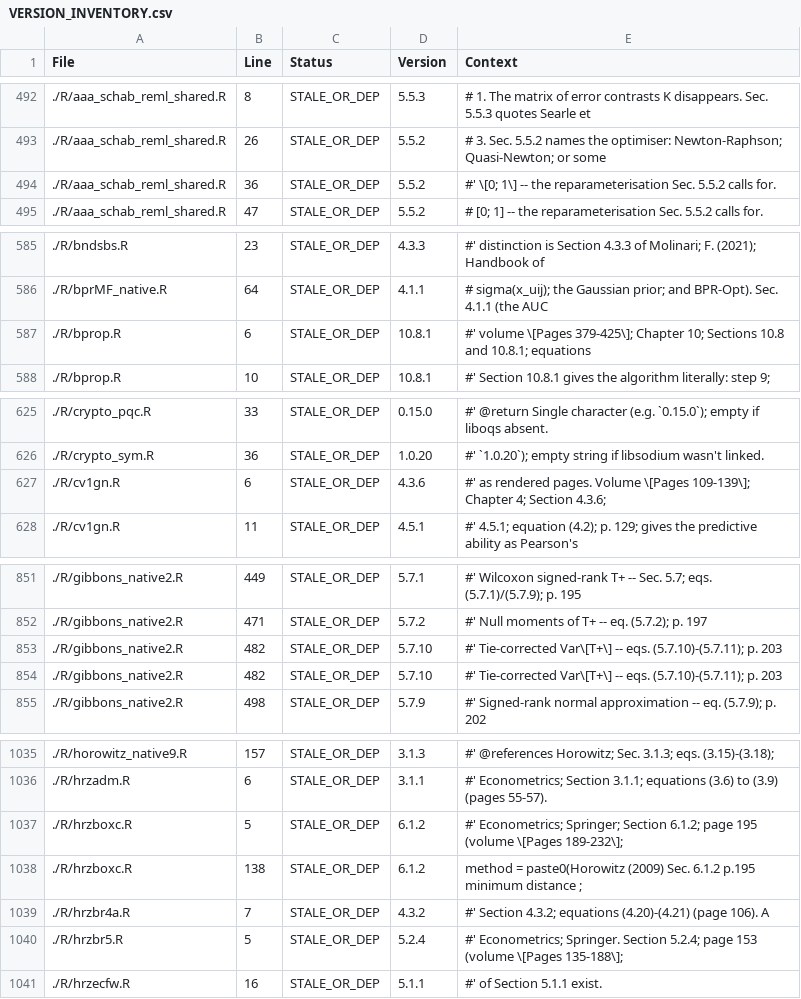
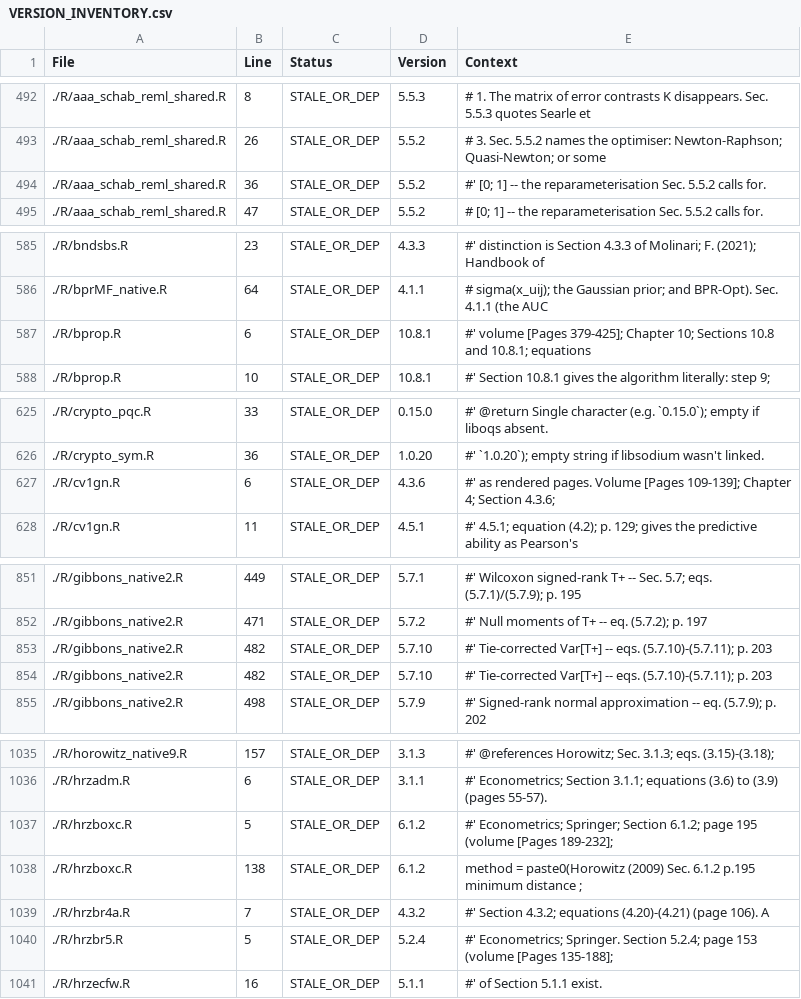
Before and after one commit to rootcoder007/rmorie, a CSV file: VERSION_INVENTORY.csv, drawn as a sheet; only a part is shown, gaps mark what is left out; the diff covers the shown part only.

```diff
--- a/VERSION_INVENTORY.csv
+++ b/VERSION_INVENTORY.csv
@@ -493,3 +493,3 @@ File,Line,Status,Version,Context
 ./R/aaa_schab_reml_shared.R,26,STALE_OR_DEP,5.5.2,"# 3. Sec. 5.5.2 names the optimiser: Newton-Raphson; Quasi-Newton; or some"
-./R/aaa_schab_reml_shared.R,36,STALE_OR_DEP,5.5.2,"#' \[0; 1\] -- the reparameterisation Sec. 5.5.2 calls for."
+./R/aaa_schab_reml_shared.R,36,STALE_OR_DEP,5.5.2,"#' [0; 1] -- the reparameterisation Sec. 5.5.2 calls for."
 ./R/aaa_schab_reml_shared.R,47,STALE_OR_DEP,5.5.2,"# [0; 1] -- the reparameterisation Sec. 5.5.2 calls for."
@@ -586,3 +586,3 @@ File,Line,Status,Version,Context
 ./R/bprMF_native.R,64,STALE_OR_DEP,4.1.1,"# sigma(x_uij); the Gaussian prior; and BPR-Opt). Sec. 4.1.1 (the AUC"
-./R/bprop.R,6,STALE_OR_DEP,10.8.1,"#' volume \[Pages 379-425\]; Chapter 10; Sections 10.8 and 10.8.1; equations"
+./R/bprop.R,6,STALE_OR_DEP,10.8.1,"#' volume [Pages 379-425]; Chapter 10; Sections 10.8 and 10.8.1; equations"
 ./R/bprop.R,10,STALE_OR_DEP,10.8.1,"#' Section 10.8.1 gives the algorithm literally: step 9;"
@@ -626,3 +626,3 @@ File,Line,Status,Version,Context
 ./R/crypto_sym.R,36,STALE_OR_DEP,1.0.20,"#' `1.0.20`); empty string if libsodium wasn't linked."
-./R/cv1gn.R,6,STALE_OR_DEP,4.3.6,"#' as rendered pages.  Volume \[Pages 109-139\]; Chapter 4; Section 4.3.6;"
+./R/cv1gn.R,6,STALE_OR_DEP,4.3.6,"#' as rendered pages.  Volume [Pages 109-139]; Chapter 4; Section 4.3.6;"
 ./R/cv1gn.R,11,STALE_OR_DEP,4.5.1,"#' 4.5.1; equation (4.2); p. 129; gives the predictive ability as Pearson's"
@@ -852,4 +852,4 @@ File,Line,Status,Version,Context
 ./R/gibbons_native2.R,471,STALE_OR_DEP,5.7.2,"#' Null moments of T+ -- eq. (5.7.2); p. 197"
-./R/gibbons_native2.R,482,STALE_OR_DEP,5.7.10,"#' Tie-corrected Var\[T+\] -- eqs. (5.7.10)-(5.7.11); p. 203"
-./R/gibbons_native2.R,482,STALE_OR_DEP,5.7.10,"#' Tie-corrected Var\[T+\] -- eqs. (5.7.10)-(5.7.11); p. 203"
+./R/gibbons_native2.R,482,STALE_OR_DEP,5.7.10,"#' Tie-corrected Var[T+] -- eqs. (5.7.10)-(5.7.11); p. 203"
+./R/gibbons_native2.R,482,STALE_OR_DEP,5.7.10,"#' Tie-corrected Var[T+] -- eqs. (5.7.10)-(5.7.11); p. 203"
 ./R/gibbons_native2.R,498,STALE_OR_DEP,5.7.9,"#' Signed-rank normal approximation -- eq. (5.7.9); p. 202"
@@ -1036,6 +1036,6 @@ File,Line,Status,Version,Context
 ./R/hrzadm.R,6,STALE_OR_DEP,3.1.1,"#' Econometrics; Section 3.1.1; equations (3.6) to (3.9) (pages 55-57)."
-./R/hrzboxc.R,5,STALE_OR_DEP,6.1.2,"#' Econometrics; Springer; Section 6.1.2; page 195 (volume \[Pages 189-232\];"
+./R/hrzboxc.R,5,STALE_OR_DEP,6.1.2,"#' Econometrics; Springer; Section 6.1.2; page 195 (volume [Pages 189-232];"
 ./R/hrzboxc.R,138,STALE_OR_DEP,6.1.2,"method = paste0(Horowitz (2009) Sec. 6.1.2 p.195 minimum distance ;"
 ./R/hrzbr4a.R,7,STALE_OR_DEP,4.3.2,"#' Section 4.3.2; equations (4.20)-(4.21) (page 106).  A"
-./R/hrzbr5.R,5,STALE_OR_DEP,5.2.4,"#' Econometrics; Springer.  Section 5.2.4; page 153 (volume \[Pages 135-188\];"
+./R/hrzbr5.R,5,STALE_OR_DEP,5.2.4,"#' Econometrics; Springer.  Section 5.2.4; page 153 (volume [Pages 135-188];"
 ./R/hrzecfw.R,16,STALE_OR_DEP,5.1.1,"#' of Section 5.1.1 exist."
```
Also changed, not shown: 7 edited cells elsewhere in this file, 32 other files.
